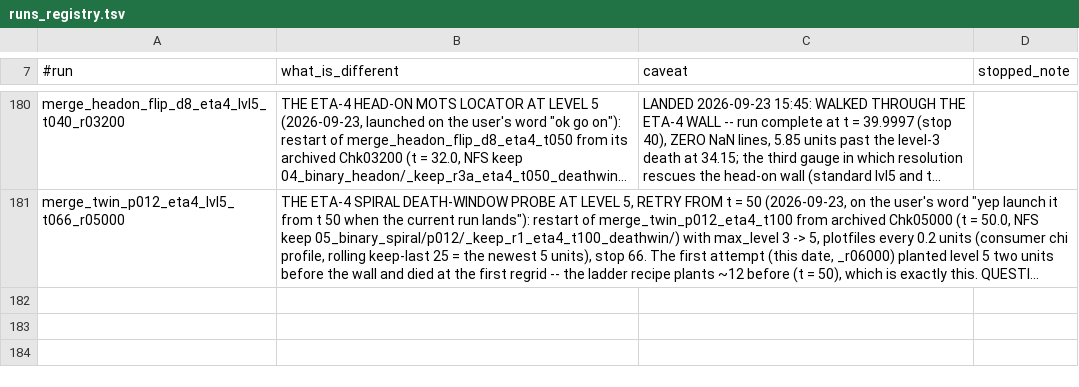
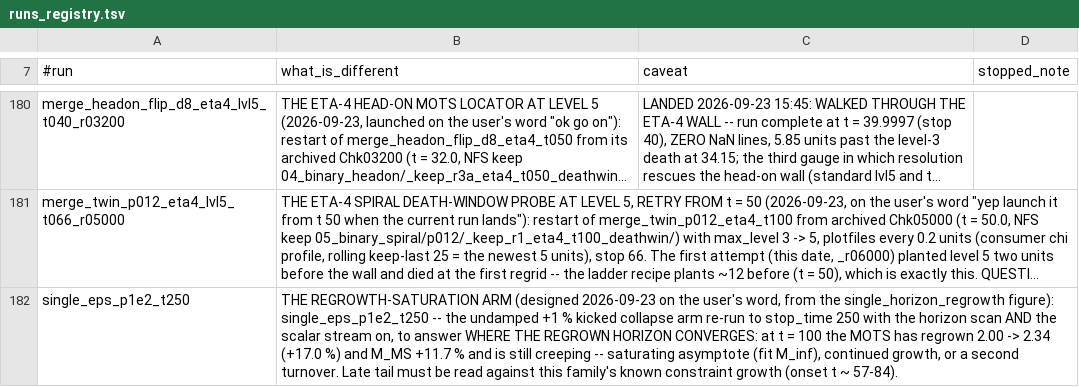
Before and after one commit to Nikchik-coder/GRTeclyn, a TSV file: results/merger/runs_registry.tsv, drawn as a sheet; only a part is shown, gaps mark what is left out; long unchanged cells end in …; the diff names each change by its address in the sheet, - before the commit and + after, or states it on an @@ line.

Commit message:
plan+registry(merger): the regrowth-saturation arm IS IN FLIGHT on the first node's GPU 1 (user: 'launch required run' on the 2-gpu machine) -- single_eps_p1e2_t250, level 3 (the family's own grid, deliberately NOT level 5: the identical t100 configuration ran clean behind its horizon and every level-3 wall on the record belongs to binary cores or horizonless states), rolling checkpoints keep-3 every 5 units so the arm can be extended or re-leveled from <= 5 units back on the user's word; first attempt died at init on checkpoint_interval = 5.0 (the knob counts COARSE STEPS, integers only -- fixed to 500), dead launch and registry row pruned before the 16:55 relaunch; advancing from t = 0 at 19.5 GB beside the t500 arm, ETA ~15 h -> lands ~08:00 Thu 09-24

```diff
--- a/results/merger/runs_registry.tsv
+++ b/results/merger/runs_registry.tsv
+row 182: single_eps_p1e2_t250 | THE REGROWTH-SATURATION ARM (designed 2026-09-23 on the user's word, from the single_horizon_regrowth figure): single_eps_p1e2_t250 -- the undamped +1 % kicked collapse arm re-run to stop_time 250 with the horizon scan AND the scalar stream on, to answer WHERE THE REGROWN HORIZON CONVERGES: at t = 100 the MOTS has regrown 2.00 -> 2.34 (+17.0 %) and M_MS +11.7 % and is still creeping -- saturating asymptote (fit M_inf), continued growth, or a second turnover. Late tail must be read against this family's known constraint growth (onset t ~ 57-84).
```
Also changed, not shown: 1 other file.
